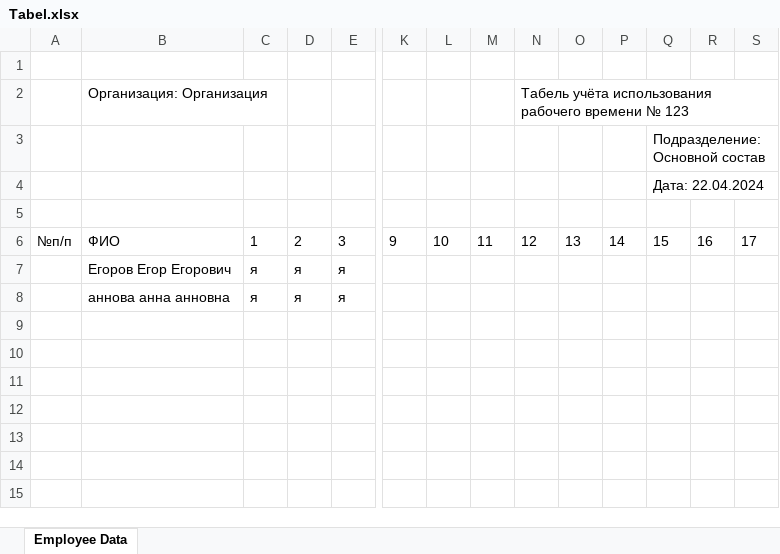
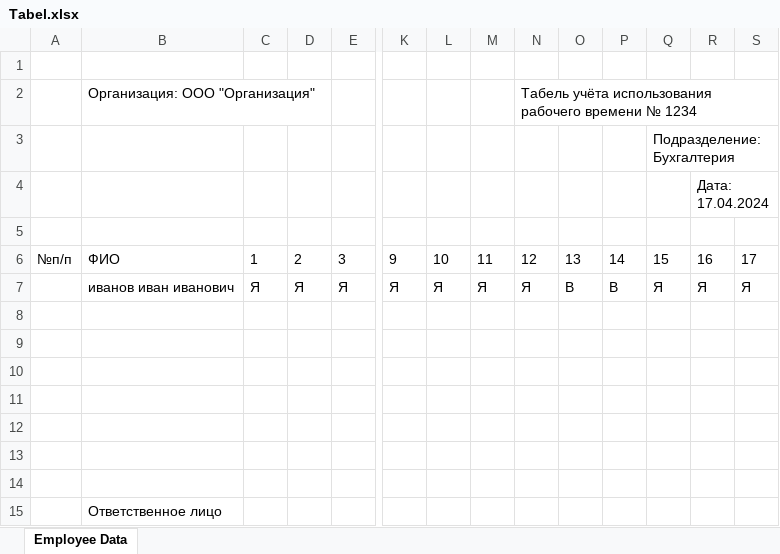
Before and after one commit to daryatihonova/Tabel, an Excel workbook: Tabel.xlsx, sheet Employee Data, drawn as a sheet; only a part is shown, gaps mark what is left out; values as stored, in another font and other column widths than the file's, no borders; removed rows and columns are numbered as before the commit, all else as after; rows hold the shown columns only; the diff names each change by its address in the sheet, - before the commit and + after, or states it on an @@ line.

```diff
--- a/Tabel.xlsx (sheet Employee Data)
+++ b/Tabel.xlsx (sheet Employee Data)
-B2: Организация: Организация
+B2: Организация: ООО "Организация"
-N2: …времени № 123
+N2: …времени № 1234
-Q3: Подразделение: Основной состав
+Q3: Подразделение: Бухгалтерия
-row 4:  |  |  |  |  |  |  |  |  |  |  | Дата: 22.04.2024
+row 4:  |  |  |  |  |  |  |  |  |  |  |  | Дата: 17.04.2024
+row 7:  | иванов иван иванович | Я | Я | Я | Я | Я | Я | Я | В | В | Я | Я | Я
-row 8:  | Егоров Егор Егорович | я | я | я
+row 8: (empty)
-row 9:  | аннова анна анновна | я | я | я
+row 9: (empty)
+row 10: (empty)
+row 11: (empty)
+row 12: (empty)
+row 13: (empty)
+row 14: (empty)
+row 15:  | Ответственное лицо
```
Also changed, not shown: 2 other files.
